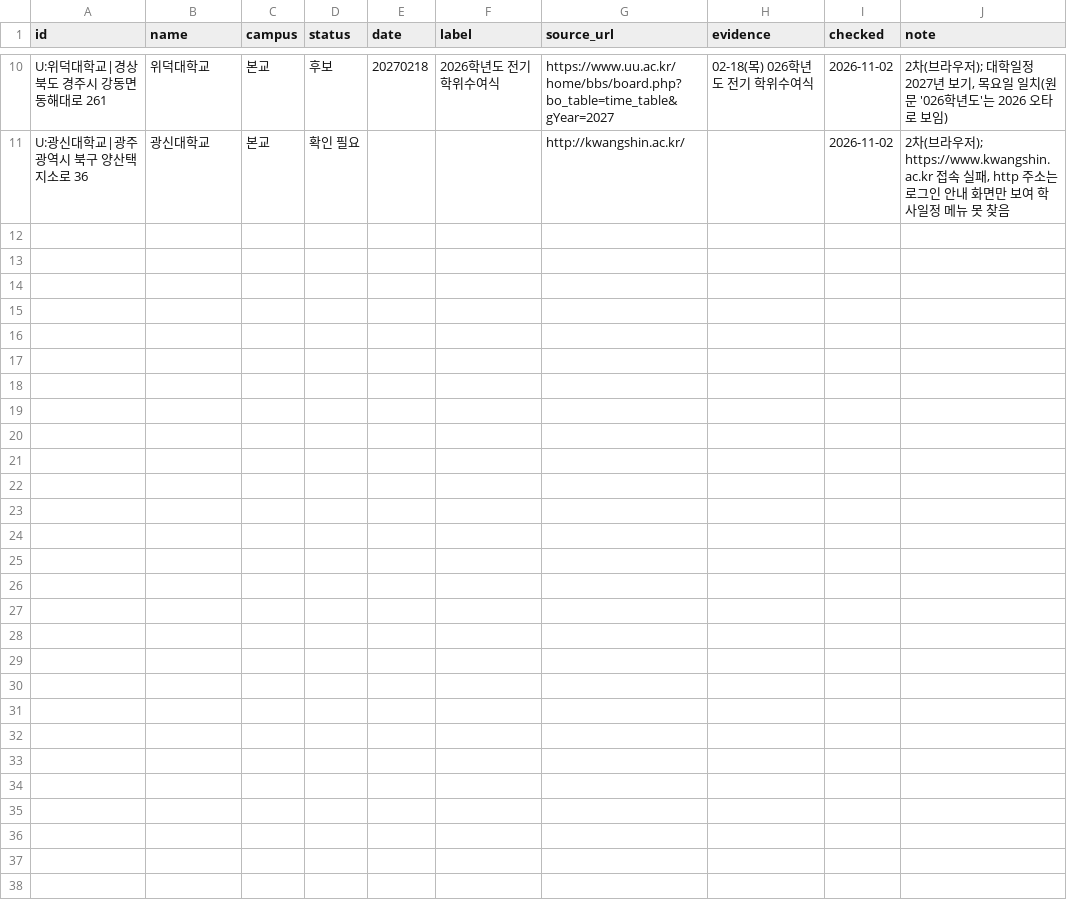
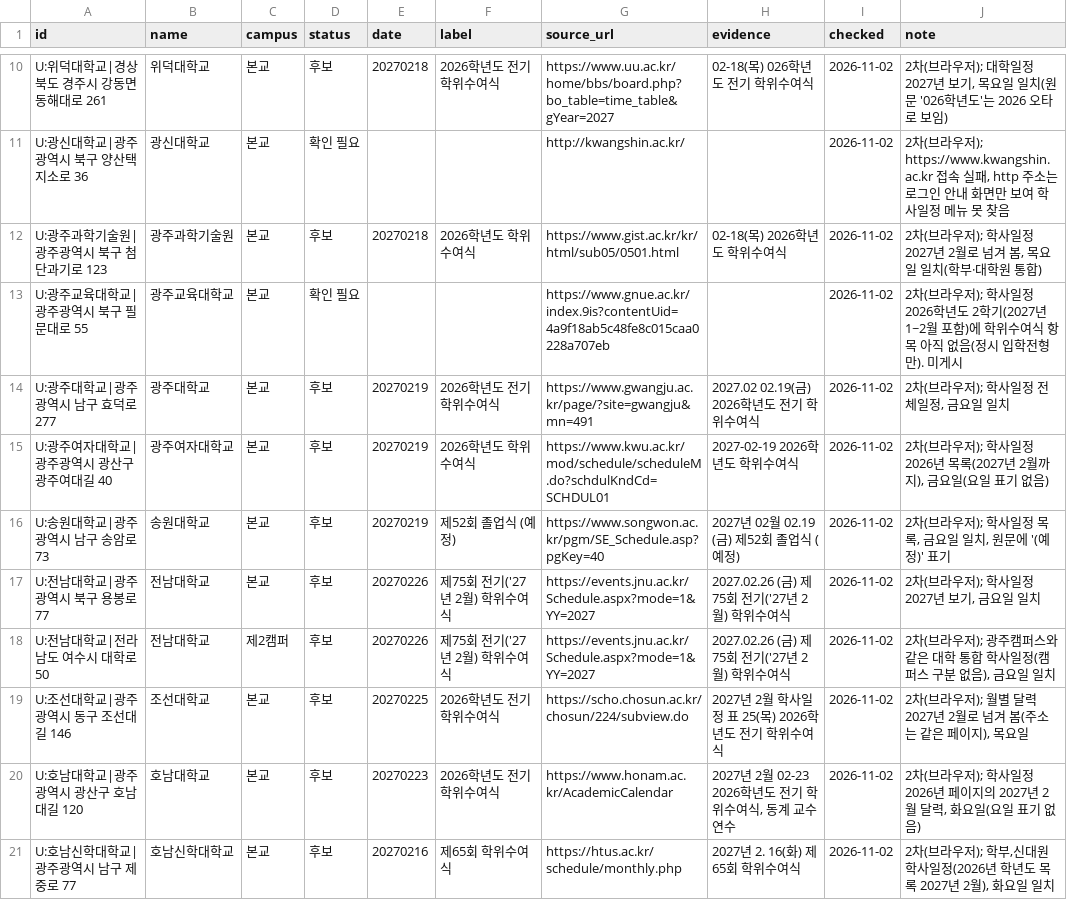
Before and after one commit to best15993232-sudo/flower-planner, a CSV file: docs/univ-survey/round2-2.csv, drawn as a sheet; only a part is shown, gaps mark what is left out; the diff names each change by its address in the sheet, - before the commit and + after, or states it on an @@ line.

```diff
--- a/docs/univ-survey/round2-2.csv
+++ b/docs/univ-survey/round2-2.csv
+row 12: U:광주과학기술원|광주광역시 북구 첨단과기로 123 | 광주과학기술원 | 본교 | 후보 | 20270218 | 2026학년도 학위수여식 | https://www.gist.ac.kr/kr/html/sub05/0501.html | 02-18(목) 2026학년도 학위수여식 | 2026-11-02 | 2차(브라우저); 학사일정 2027년 2월로 넘겨 봄, 목요일 일치(학부·대학원 통합)
+row 13: U:광주교육대학교|광주광역시 북구 필문대로 55 | 광주교육대학교 | 본교 | 확인 필요 |  |  | https://www.gnue.ac.kr/index.9is?contentUid=4a9f18ab5c48fe8c015caa0228a707eb |  | 2026-11-02 | 2차(브라우저); 학사일정 2026학년도 2학기(2027년 1~2월 포함)에 학위수여식 항목 아직 없음(정시 입학전형만). 미게시
+row 14: U:광주대학교|광주광역시 남구 효덕로 277 | 광주대학교 | 본교 | 후보 | 20270219 | 2026학년도 전기 학위수여식 | https://www.gwangju.ac.kr/page/?site=gwangju&mn=491 | 2027.02 02.19(금) 2026학년도 전기 학위수여식 | 2026-11-02 | 2차(브라우저); 학사일정 전체일정, 금요일 일치
+row 15: U:광주여자대학교|광주광역시 광산구 광주여대길 40 | 광주여자대학교 | 본교 | 후보 | 20270219 | 2026학년도 학위수여식 | https://www.kwu.ac.kr/mod/schedule/scheduleM.do?schdulKndCd=SCHDUL01 | 2027-02-19 2026학년도 학위수여식 | 2026-11-02 | 2차(브라우저); 학사일정 2026년 목록(2027년 2월까지), 금요일(요일 표기 없음)
+row 16: U:송원대학교|광주광역시 남구 송암로 73 | 송원대학교 | 본교 | 후보 | 20270219 | 제52회 졸업식 (예정) | https://www.songwon.ac.kr/pgm/SE_Schedule.asp?pgKey=40 | 2027년 02월 02.19 (금) 제52회 졸업식 (예정) | 2026-11-02 | 2차(브라우저); 학사일정 목록, 금요일 일치, 원문에 '(예정)' 표기
+row 17: U:전남대학교|광주광역시 북구 용봉로 77 | 전남대학교 | 본교 | 후보 | 20270226 | 제75회 전기('27년 2월) 학위수여식 | https://events.jnu.ac.kr/Schedule.aspx?mode=1&YY=2027 | 2027.02.26 (금) 제75회 전기('27년 2월) 학위수여식 | 2026-11-02 | 2차(브라우저); 학사일정 2027년 보기, 금요일 일치
+row 18: U:전남대학교|전라남도 여수시 대학로 50 | 전남대학교 | 제2캠퍼 | 후보 | 20270226 | 제75회 전기('27년 2월) 학위수여식 | https://events.jnu.ac.kr/Schedule.aspx?mode=1&YY=2027 | 2027.02.26 (금) 제75회 전기('27년 2월) 학위수여식 | 2026-11-02 | 2차(브라우저); 광주캠퍼스와 같은 대학 통합 학사일정(캠퍼스 구분 없음), 금요일 일치
+row 19: U:조선대학교|광주광역시 동구 조선대길 146 | 조선대학교 | 본교 | 후보 | 20270225 | 2026학년도 전기 학위수여식 | https://scho.chosun.ac.kr/chosun/224/subview.do | 2027년 2월 학사일정 표 25(목) 2026학년도 전기 학위수여식 | 2026-11-02 | 2차(브라우저); 월별 달력 2027년 2월로 넘겨 봄(주소는 같은 페이지), 목요일
+row 20: U:호남대학교|광주광역시 광산구 호남대길 120 | 호남대학교 | 본교 | 후보 | 20270223 | 2026학년도 전기 학위수여식 | https://www.honam.ac.kr/AcademicCalendar | 2027년 2월 02-23 2026학년도 전기 학위수여식, 동계 교수연수 | 2026-11-02 | 2차(브라우저); 학사일정 2026년 페이지의 2027년 2월 달력, 화요일(요일 표기 없음)
+row 21: U:호남신학대학교|광주광역시 남구 제중로 77 | 호남신학대학교 | 본교 | 후보 | 20270216 | 제65회 학위수여식 | https://htus.ac.kr/schedule/monthly.php | 2027년 2. 16(화) 제65회 학위수여식 | 2026-11-02 | 2차(브라우저); 학부,신대원 학사일정(2026년 학년도 목록 2027년 2월), 화요일 일치
```
